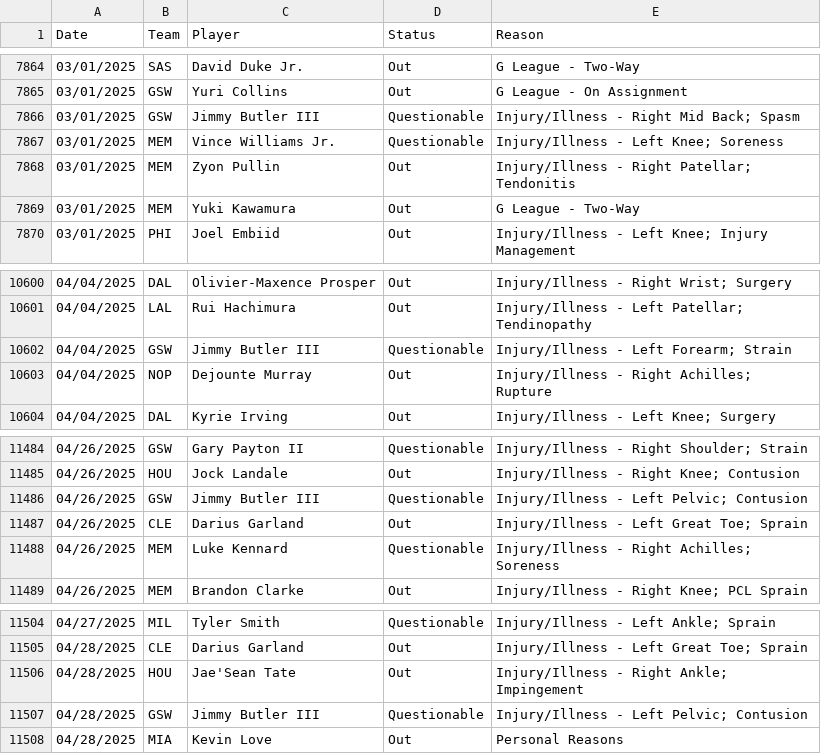
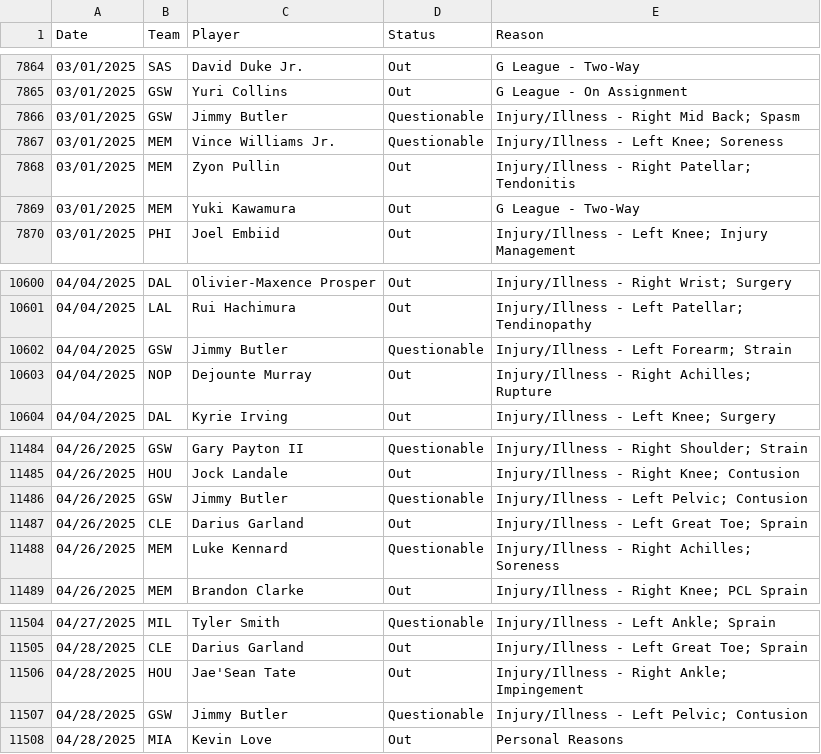
Before and after one commit to Relenes510/fantasy_basketball, a CSV file: tables/2024/injuries.csv, drawn as a sheet; only a part is shown, gaps mark what is left out.

```diff
--- a/tables/2024/injuries.csv
+++ b/tables/2024/injuries.csv
@@ -7865,3 +7865,3 @@ Date,Team,Player,Status,Reason
 03/01/2025,GSW,Yuri Collins,Out,G League - On Assignment
-03/01/2025,GSW,Jimmy Butler III,Questionable,Injury/Illness - Right Mid Back; Spasm
+03/01/2025,GSW,Jimmy Butler,Questionable,Injury/Illness - Right Mid Back; Spasm
 03/01/2025,MEM,Vince Williams Jr.,Questionable,Injury/Illness - Left Knee; Soreness
@@ -10601,3 +10601,3 @@ Date,Team,Player,Status,Reason
 04/04/2025,LAL,Rui Hachimura,Out,Injury/Illness - Left Patellar; Tendinopathy
-04/04/2025,GSW,Jimmy Butler III,Questionable,Injury/Illness - Left Forearm; Strain
+04/04/2025,GSW,Jimmy Butler,Questionable,Injury/Illness - Left Forearm; Strain
 04/04/2025,NOP,Dejounte Murray,Out,Injury/Illness - Right Achilles; Rupture
@@ -11485,3 +11485,3 @@ Date,Team,Player,Status,Reason
 04/26/2025,HOU,Jock Landale,Out,Injury/Illness - Right Knee; Contusion
-04/26/2025,GSW,Jimmy Butler III,Questionable,Injury/Illness - Left Pelvic; Contusion
+04/26/2025,GSW,Jimmy Butler,Questionable,Injury/Illness - Left Pelvic; Contusion
 04/26/2025,CLE,Darius Garland,Out,Injury/Illness - Left Great Toe; Sprain
@@ -11506,3 +11506,3 @@ Date,Team,Player,Status,Reason
 04/28/2025,HOU,Jae'Sean Tate,Out,Injury/Illness - Right Ankle; Impingement
-04/28/2025,GSW,Jimmy Butler III,Questionable,Injury/Illness - Left Pelvic; Contusion
+04/28/2025,GSW,Jimmy Butler,Questionable,Injury/Illness - Left Pelvic; Contusion
 04/28/2025,MIA,Kevin Love,Out,Personal Reasons
```
Also changed, not shown: tables/2025/injuries.csv, 2 other files.
